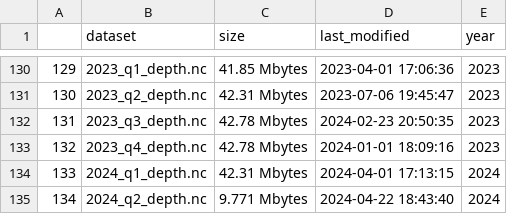
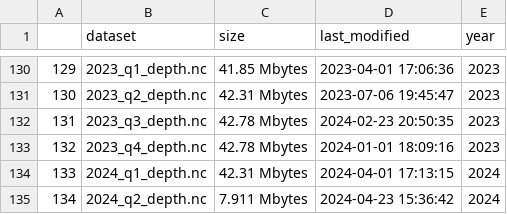
Before and after one commit to weecology/EvergladesWadingBird, a CSV file: Water/last_download.csv, drawn as a sheet; only a part is shown, gaps mark what is left out.

```diff
--- a/Water/last_download.csv
+++ b/Water/last_download.csv
@@ -134,2 +134,2 @@
 "133","2024_q1_depth.nc","42.31 Mbytes",2024-04-01 17:13:15,2024
-"134","2024_q2_depth.nc","9.771 Mbytes",2024-04-22 18:43:40,2024
+"134","2024_q2_depth.nc","7.911 Mbytes",2024-04-23 15:36:42,2024
```
Also changed, not shown: Water/eden_covariates.csv, 1 other file.
